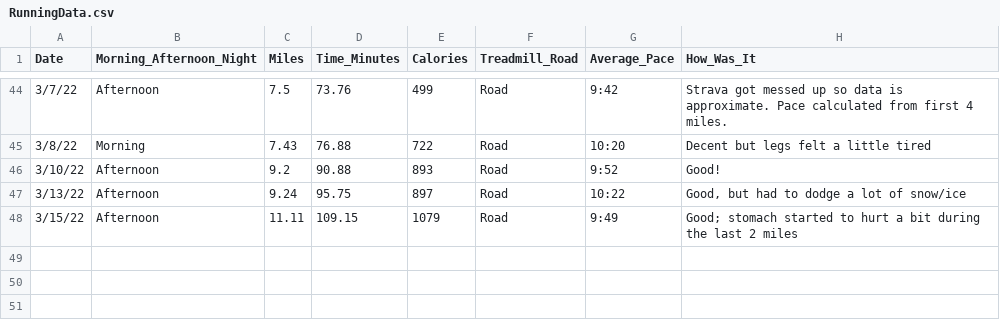
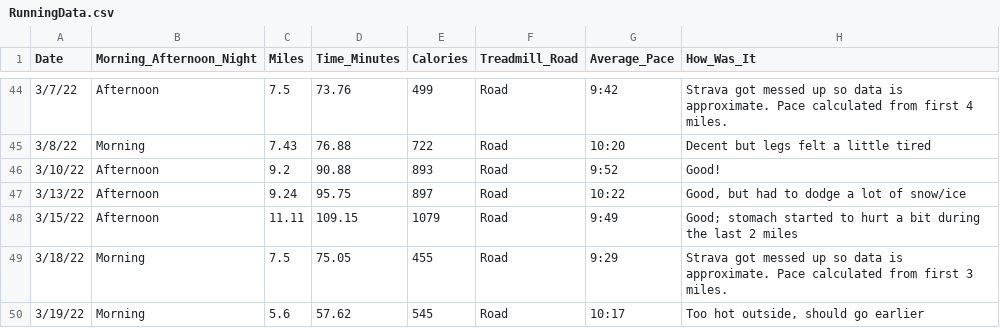
Before and after one commit to sara-venkatraman/Running, a CSV file: RunningData.csv, drawn as a sheet; only a part is shown, gaps mark what is left out.

```diff
--- a/RunningData.csv
+++ b/RunningData.csv
@@ -48 +48,3 @@
 3/15/22,Afternoon,11.11,109.15,1079,Road,9:49,Good; stomach started to hurt a bit during the last 2 miles
+3/18/22,Morning,7.5,75.05,455,Road,9:29,Strava got messed up so data is approximate. Pace calculated from first 3 miles.
+3/19/22,Morning,5.6,57.62,545,Road,10:17,"Too hot outside, should go earlier"
```
Also changed, not shown: 2 other files.
